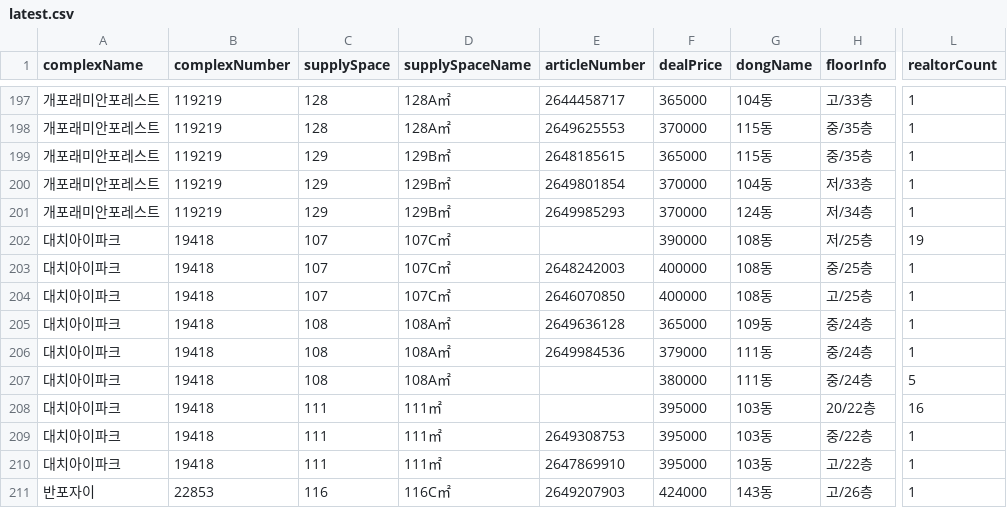
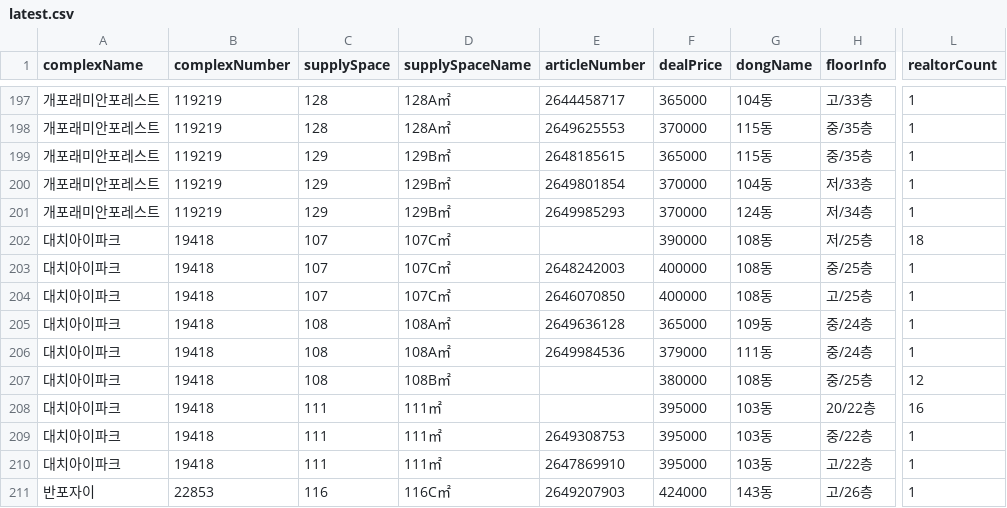
Before and after one commit to hamdongsoo0705/real_estate, a CSV file: data/latest.csv, drawn as a sheet; only a part is shown, gaps mark what is left out; the diff covers the shown part only; the diff names each change by its address in the sheet, - before the commit and + after, or states it on an @@ line.

Commit message:
Update daily real-estate report 2026-09-17 05:03:40 KST

```diff
--- a/data/latest.csv
+++ b/data/latest.csv
-L202 (realtorCount): 19
+L202 (realtorCount): 18
-D207 (supplySpaceName): 108A㎡
+D207 (supplySpaceName): 108B㎡
-G207 (dongName): 111동
+G207 (dongName): 108동
-H207 (floorInfo): 중/24층
+H207 (floorInfo): 중/25층
-L207 (realtorCount): 5
+L207 (realtorCount): 12
```
Also changed, not shown: 4 moved rows and 28 edited cells elsewhere in this file.
